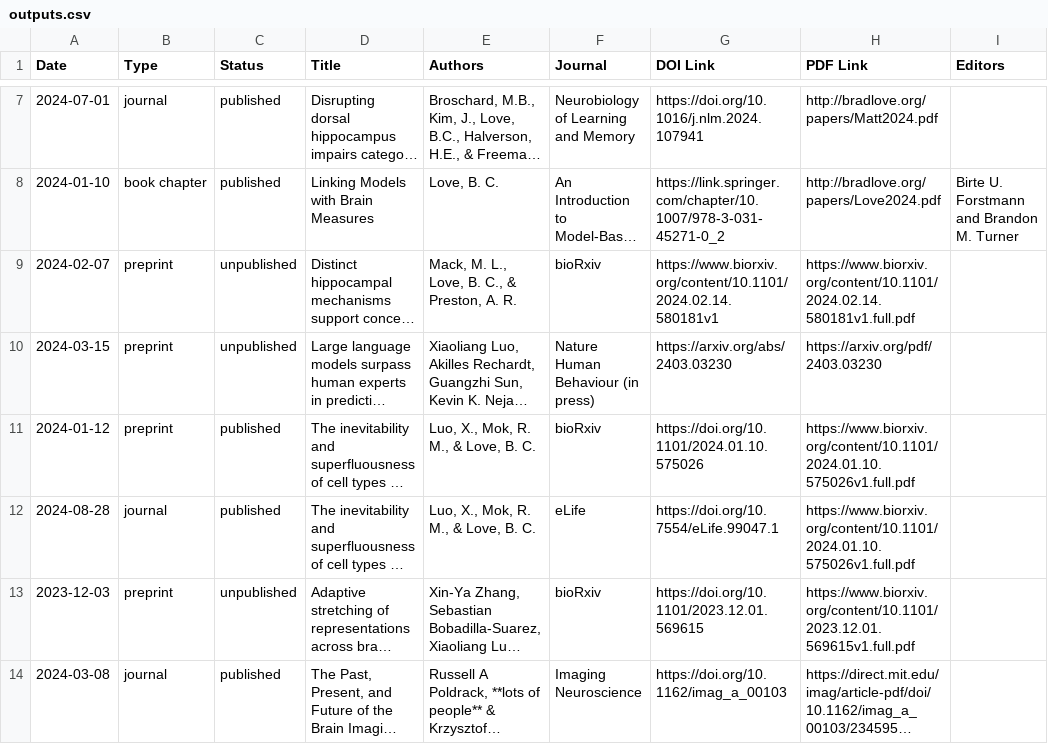
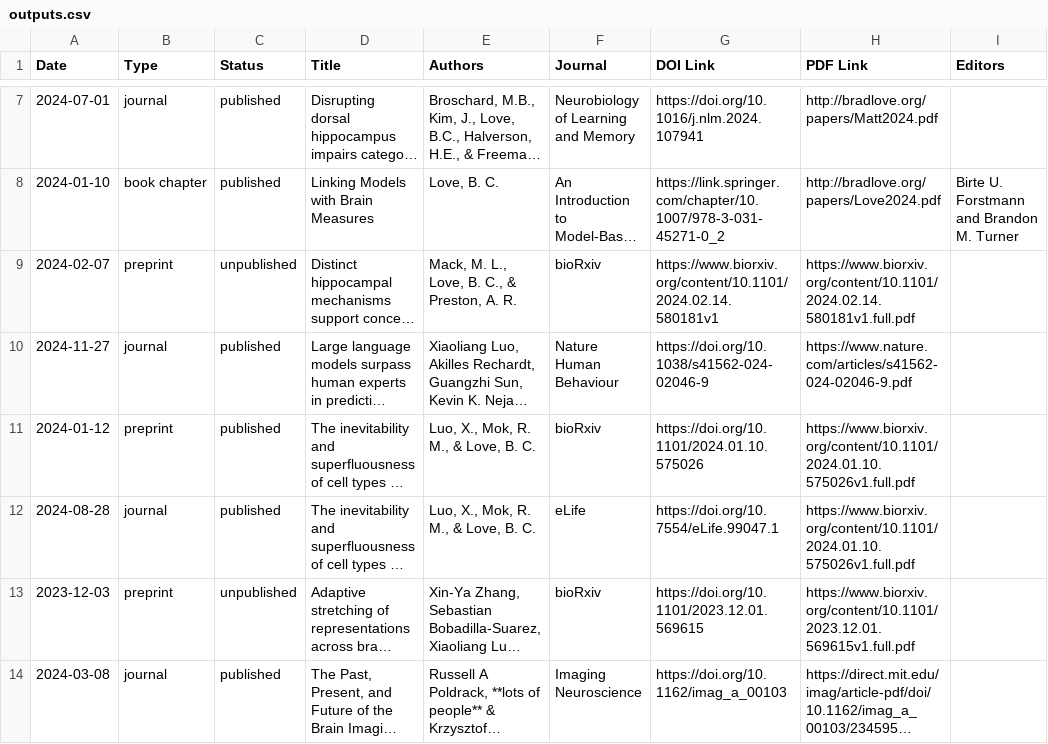
Before and after one commit to lovebc/lovebc.github.io, a CSV file: _data/outputs.csv, drawn as a sheet; only a part is shown, gaps mark what is left out; long unchanged cells end in …; the diff names each change by its address in the sheet, - before the commit and + after, or states it on an @@ line.

Commit message:
Update outputs.csv

```diff
--- a/_data/outputs.csv
+++ b/_data/outputs.csv
-A10 (Date): 2024-03-15
+A10 (Date): 2024-11-27
-B10 (Type): preprint
+B10 (Type): journal
-C10 (Status): unpublished
+C10 (Status): published
-F10 (Journal): Nature Human Behaviour (in press)
+F10 (Journal): Nature Human Behaviour
-G10 (DOI Link): https://arxiv.org/abs/2403.03230
+G10 (DOI Link): https://doi.org/10.1038/s41562-024-02046-9
-H10 (PDF Link): https://arxiv.org/pdf/2403.03230
+H10 (PDF Link): https://www.nature.com/articles/s41562-024-02046-9.pdf
```
